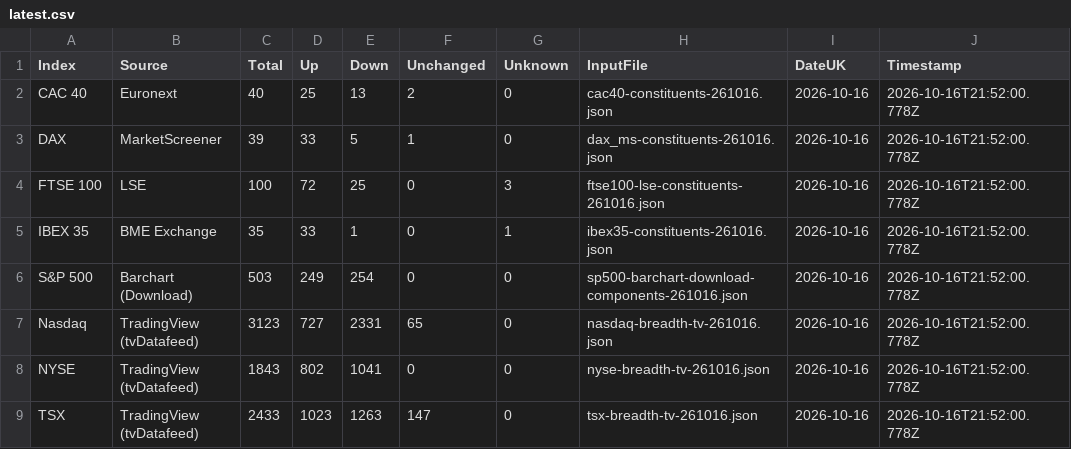
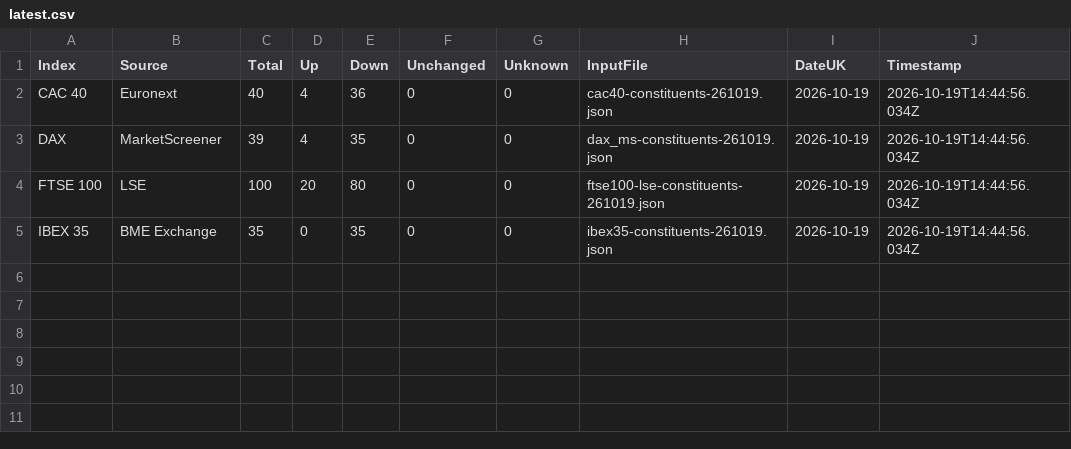
Before and after one commit to compound-lab/data, a CSV file: published/data/datasets/index_breadth/latest.csv, drawn as a sheet.

Commit message:
Update published data (2026-10-19T14-45-07-866Z)

```diff
--- a/published/data/datasets/index_breadth/latest.csv
+++ b/published/data/datasets/index_breadth/latest.csv
@@ -1,9 +1,5 @@
 Index,Source,Total,Up,Down,Unchanged,Unknown,InputFile,DateUK,Timestamp
-CAC 40,Euronext,40,25,13,2,0,cac40-constituents-261016.json,2026-10-16,2026-10-16T21:52:00.778Z
-DAX,MarketScreener,39,33,5,1,0,dax_ms-constituents-261016.json,2026-10-16,2026-10-16T21:52:00.778Z
-FTSE 100,LSE,100,72,25,0,3,ftse100-lse-constituents-261016.json,2026-10-16,2026-10-16T21:52:00.778Z
-IBEX 35,BME Exchange,35,33,1,0,1,ibex35-constituents-261016.json,2026-10-16,2026-10-16T21:52:00.778Z
-S&P 500,Barchart (Download),503,249,254,0,0,sp500-barchart-download-components-261016.json,2026-10-16,2026-10-16T21:52:00.778Z
-Nasdaq,TradingView (tvDatafeed),3123,727,2331,65,0,nasdaq-breadth-tv-261016.json,2026-10-16,2026-10-16T21:52:00.778Z
-NYSE,TradingView (tvDatafeed),1843,802,1041,0,0,nyse-breadth-tv-261016.json,2026-10-16,2026-10-16T21:52:00.778Z
-TSX,TradingView (tvDatafeed),2433,1023,1263,147,0,tsx-breadth-tv-261016.json,2026-10-16,2026-10-16T21:52:00.778Z
+CAC 40,Euronext,40,4,36,0,0,cac40-constituents-261019.json,2026-10-19,2026-10-19T14:44:56.034Z
+DAX,MarketScreener,39,4,35,0,0,dax_ms-constituents-261019.json,2026-10-19,2026-10-19T14:44:56.034Z
+FTSE 100,LSE,100,20,80,0,0,ftse100-lse-constituents-261019.json,2026-10-19,2026-10-19T14:44:56.034Z
+IBEX 35,BME Exchange,35,0,35,0,0,ibex35-constituents-261019.json,2026-10-19,2026-10-19T14:44:56.034Z
```
Also changed, not shown: published/data/datasets/index_headlines/etf_latest.csv, published/data/datasets/index_headlines/latest.csv, 23 other files.
